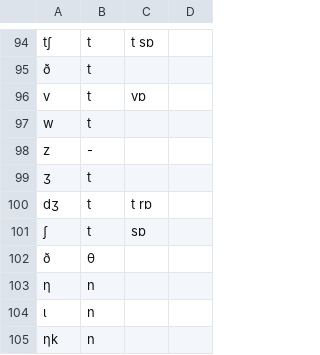
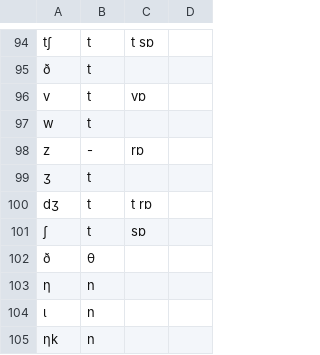
Before and after one commit to tomuhedspi/hackBKserver, a CSV file: resources/csv/FINAL_CONSONANT.csv, drawn as a sheet; only a part is shown, gaps mark what is left out.

```diff
--- a/resources/csv/FINAL_CONSONANT.csv
+++ b/resources/csv/FINAL_CONSONANT.csv
@@ -97,3 +97,3 @@ v,t, vɒ
 w,t
-z,-
+z,-, rɒ
 ʒ,t
```
